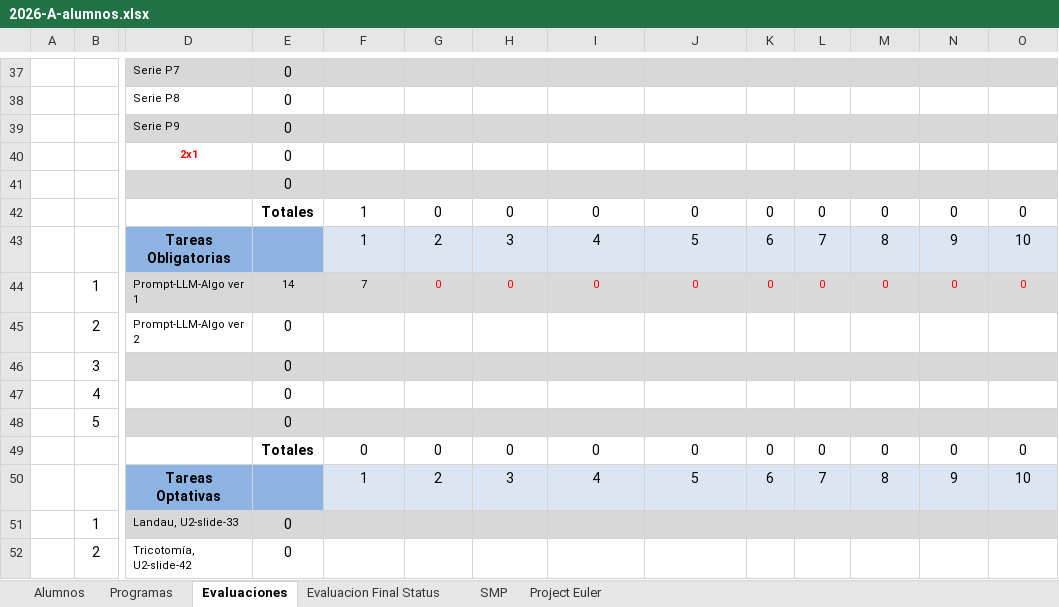
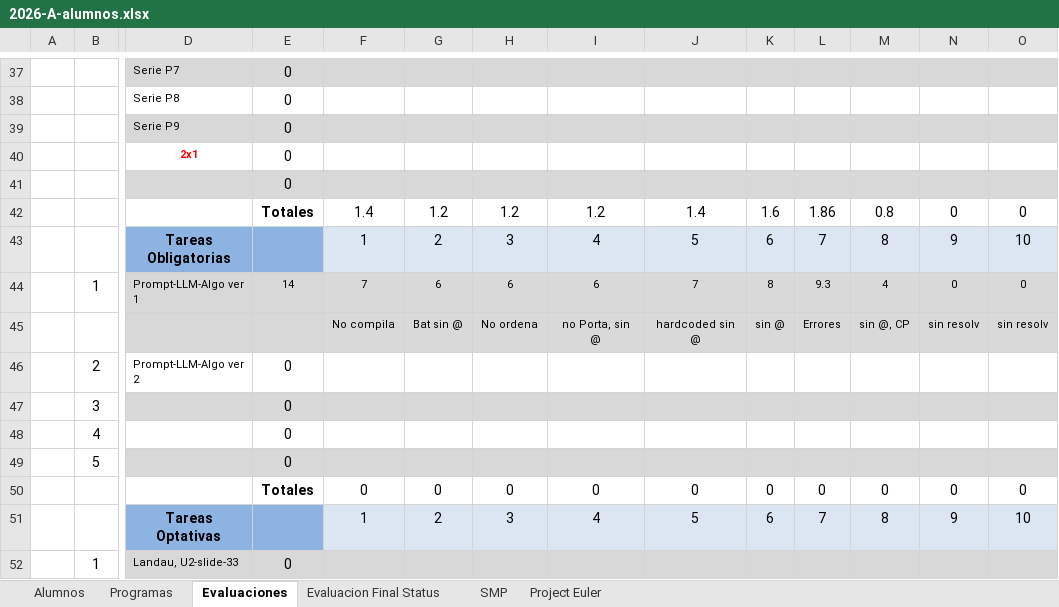
Before and after one commit to racostab/ADA-2026-A, an Excel workbook: 2026-A-alumnos.xlsx, sheet Evaluaciones, drawn as a sheet; only a part is shown, gaps mark what is left out; the shorter side is filled out with more unchanged rows; values as stored, in another font and other column widths than the file's, no borders; conditional formats not drawn; removed rows and columns are numbered as before the commit, all else as after; rows hold the shown columns only; the diff names each change by its address in the sheet, - before the commit and + after, or states it on an @@ line.

```diff
--- a/2026-A-alumnos.xlsx (sheet Evaluaciones)
+++ b/2026-A-alumnos.xlsx (sheet Evaluaciones)
-row 42:  |  |  | Totales | 1 | 0 | 0 | 0 | 0 | 0 | 0 | 0 | 0 | 0
+row 42:  |  |  | Totales | 1.4 | 1.2 | 1.2 | 1.2 | 1.4 | 1.6 | 1.86 | 0.8 | 0 | 0
-row 44:  | 1 | Prompt-LLM-Algo ver 1 | 14 | 7 | 0 | 0 | 0 | 0 | 0 | 0 | 0 | 0 | 0
+row 44:  | 1 | Prompt-LLM-Algo ver 1 | 14 | 7 | 6 | 6 | 6 | 7 | 8 | 9.3 | 4 | 0 | 0
+row 45:  |  |  |  | No compila | Bat sin @ | No ordena | no Porta, sin @ | hardcoded sin @ | sin @ | Errores | sin @, CP | sin resolv | sin resolv
```
Also changed, not shown: sheet Evaluacion Final Status, sheet Programas, sheet Alumnos, formulas that keep their value.
